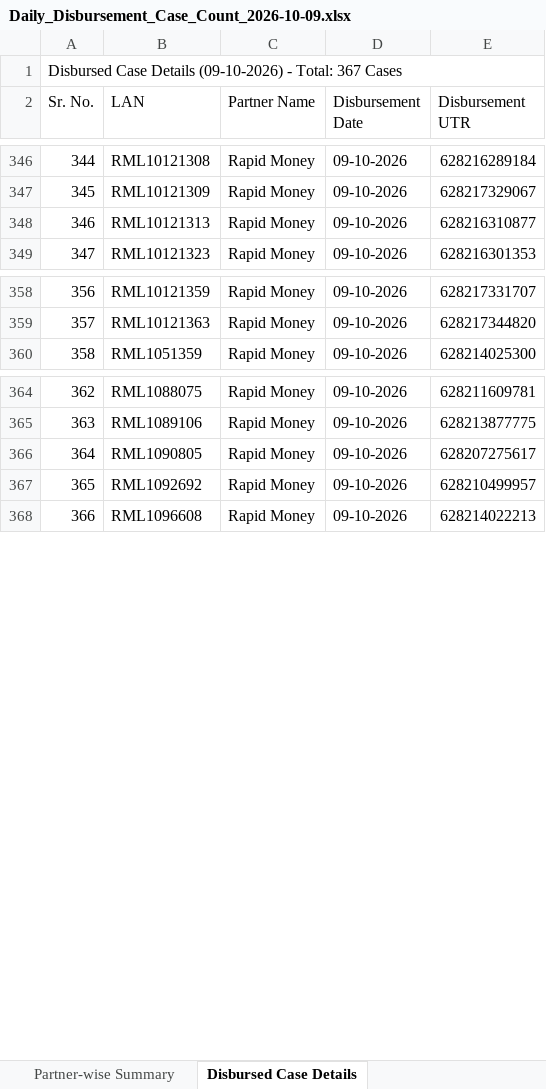
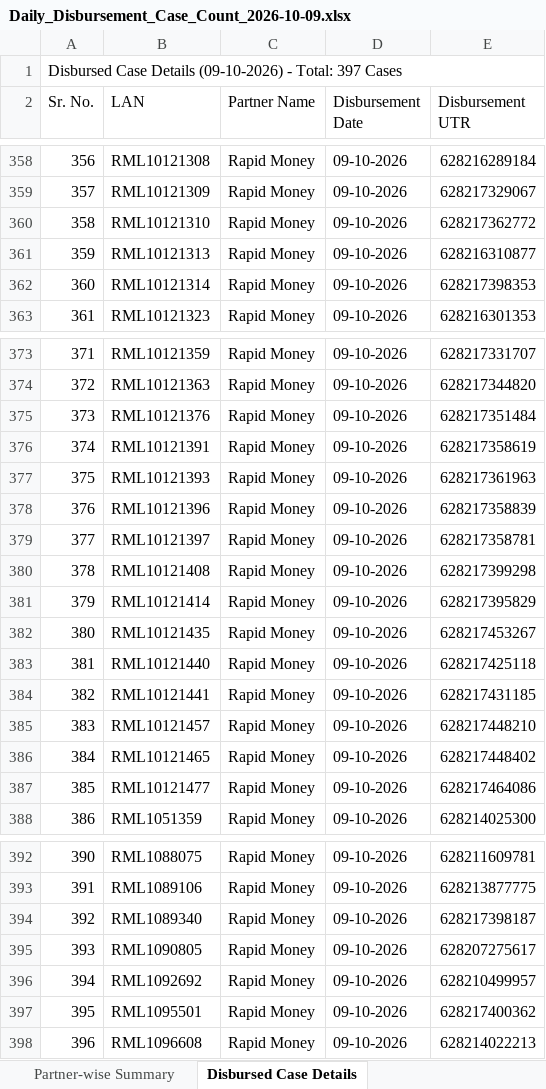
Before and after one commit to Fintree-Finance-Pvt-Ltd/fintree-lms, an Excel workbook: Backend/reports/Daily_Disbursement_Case_Count_2026-10-09.xlsx, sheet Disbursed Case Details, drawn as a sheet; only a part is shown, gaps mark what is left out; values as stored, in another font and other column widths than the file's, no cell formats; the diff covers the shown part only; the diff names each change by its address in the sheet, - before the commit and + after, or states it on an @@ line.

```diff
--- a/Backend/reports/Daily_Disbursement_Case_Count_2026-10-09.xlsx (sheet Disbursed Case Details)
+++ b/Backend/reports/Daily_Disbursement_Case_Count_2026-10-09.xlsx (sheet Disbursed Case Details)
@@ column A (Sr. No.) renumbered from row 1 down @@
+row 360: 358 | RML10121310 | Rapid Money | 09-10-2026 | 628217362772
+row 362: 360 | RML10121314 | Rapid Money | 09-10-2026 | 628217398353
+row 375: 373 | RML10121376 | Rapid Money | 09-10-2026 | 628217351484
+row 376: 374 | RML10121391 | Rapid Money | 09-10-2026 | 628217358619
+row 377: 375 | RML10121393 | Rapid Money | 09-10-2026 | 628217361963
+row 378: 376 | RML10121396 | Rapid Money | 09-10-2026 | 628217358839
+row 379: 377 | RML10121397 | Rapid Money | 09-10-2026 | 628217358781
+row 380: 378 | RML10121408 | Rapid Money | 09-10-2026 | 628217399298
+row 381: 379 | RML10121414 | Rapid Money | 09-10-2026 | 628217395829
+row 382: 380 | RML10121435 | Rapid Money | 09-10-2026 | 628217453267
+row 383: 381 | RML10121440 | Rapid Money | 09-10-2026 | 628217425118
+row 384: 382 | RML10121441 | Rapid Money | 09-10-2026 | 628217431185
+row 385: 383 | RML10121457 | Rapid Money | 09-10-2026 | 628217448210
+row 386: 384 | RML10121465 | Rapid Money | 09-10-2026 | 628217448402
+row 387: 385 | RML10121477 | Rapid Money | 09-10-2026 | 628217464086
+row 394: 392 | RML1089340 | Rapid Money | 09-10-2026 | 628217398187
+row 397: 395 | RML1095501 | Rapid Money | 09-10-2026 | 628217400362
```
Also changed, not shown: 13 added rows elsewhere in this sheet, sheet Partner-wise Summary, cell formats, 3 other files.
